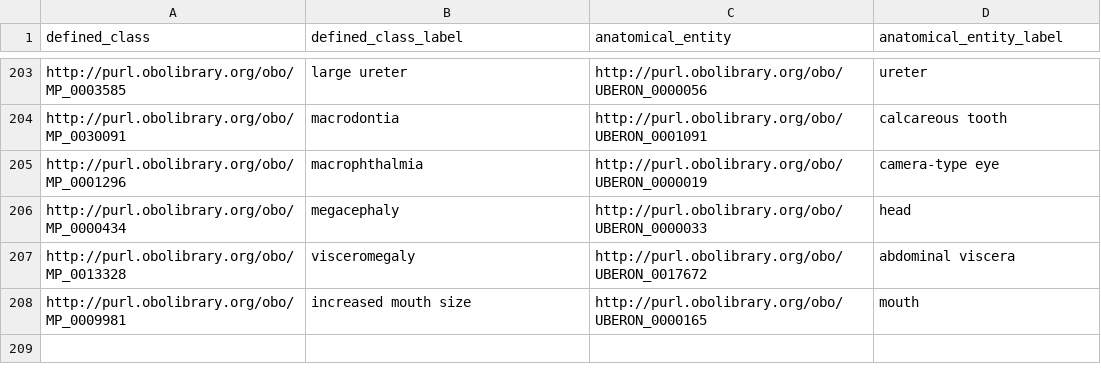
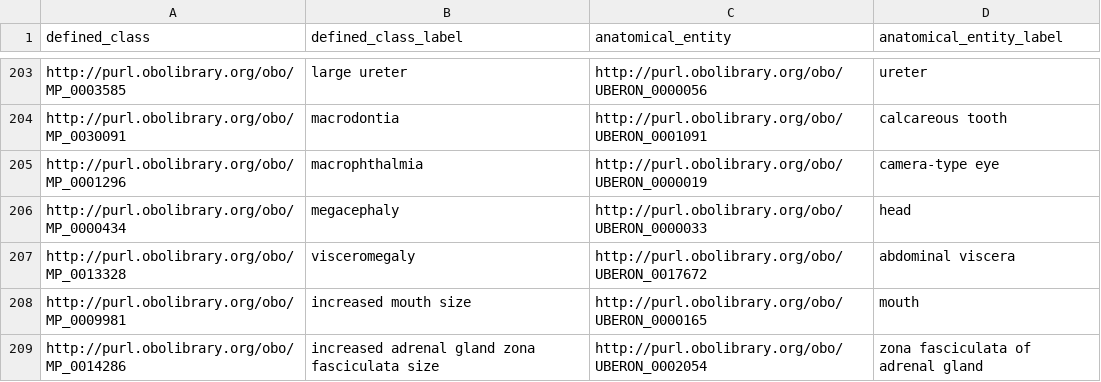
Before and after one commit to mgijax/mammalian-phenotype-ontology, a TSV file: src/patterns/data/default/abnormallyIncreasedSizeOfAnatomicalEntity.tsv, drawn as a sheet; only a part is shown, gaps mark what is left out; the diff names each change by its address in the sheet, - before the commit and + after, or states it on an @@ line.

```diff
--- a/src/patterns/data/default/abnormallyIncreasedSizeOfAnatomicalEntity.tsv
+++ b/src/patterns/data/default/abnormallyIncreasedSizeOfAnatomicalEntity.tsv
+row 209: http://purl.obolibrary.org/obo/MP_0014286 | increased adrenal gland zona fasciculata size | http://purl.obolibrary.org/obo/UBERON_0002054 | zona fasciculata of adrenal gland
```
Also changed, not shown: src/patterns/data/default/abnormallyDecreasedSizeOfAnatomicalEntity.tsv.
